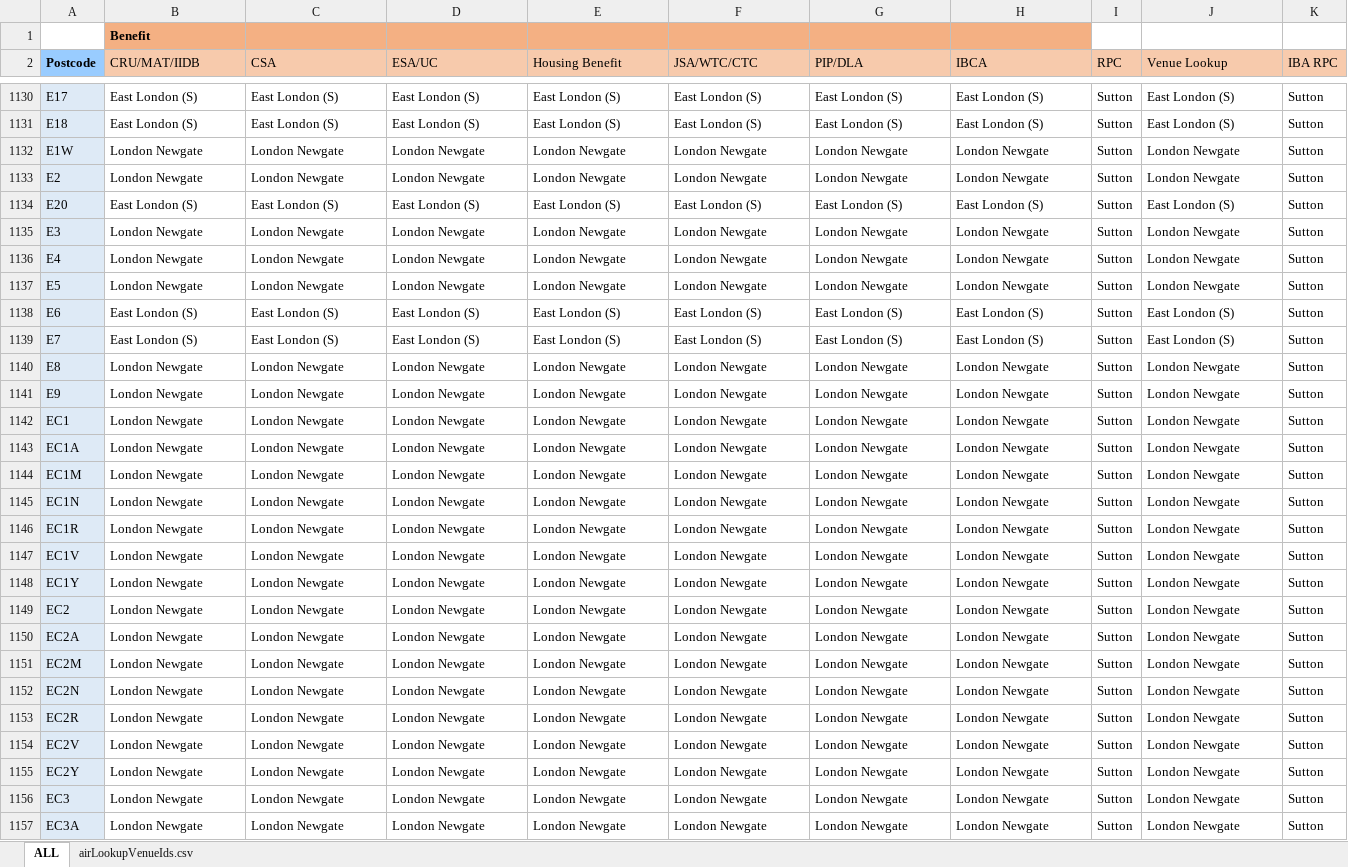
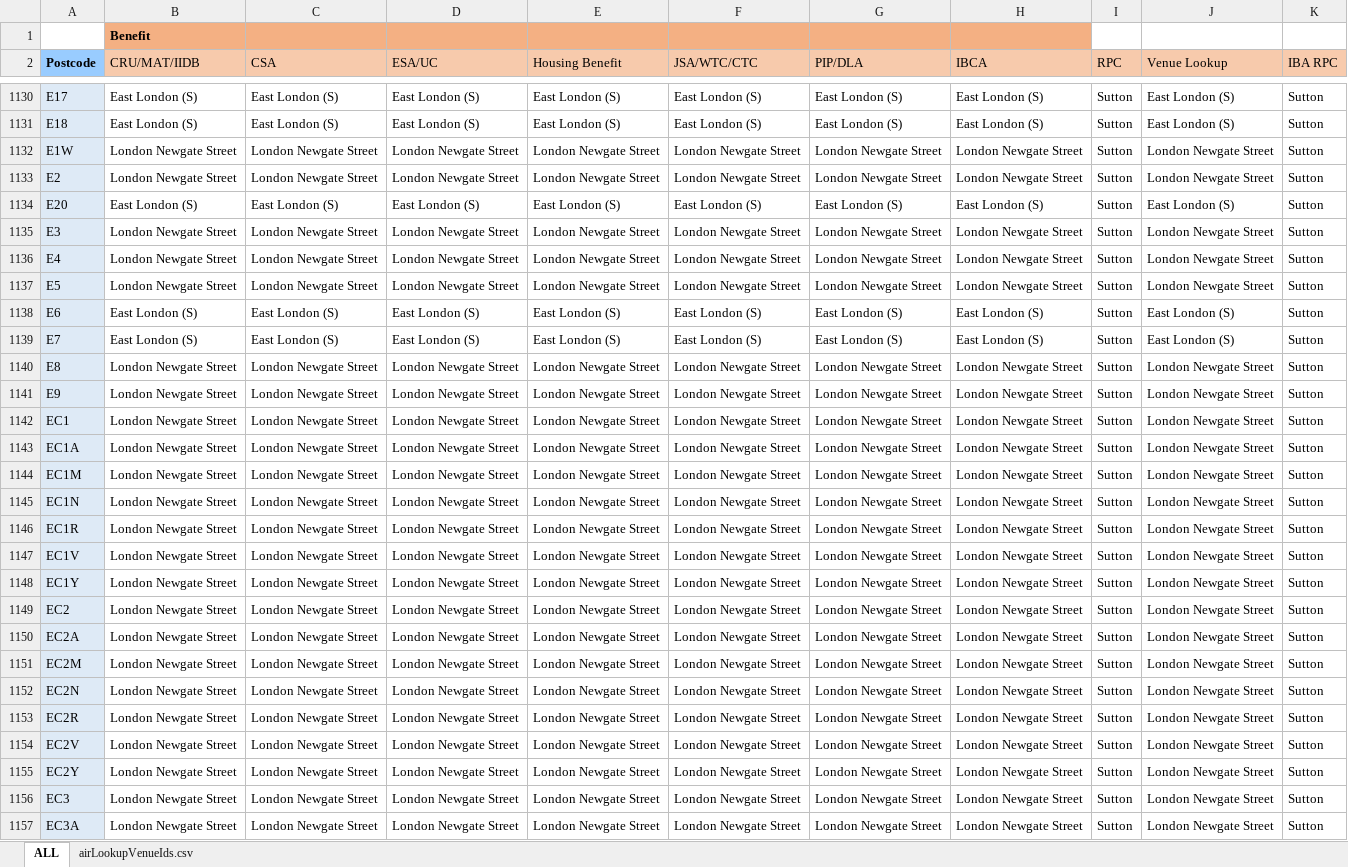
Before and after one commit to hmcts/sscs-common, an Excel workbook: src/main/resources/reference-data/AIRLookup_24.2.xlsx, sheet ALL, drawn as a sheet; only a part is shown, gaps mark what is left out; values as stored, in another font and other column widths than the file's, no borders; conditional formats not drawn; the diff covers the shown part only; the diff names each change by its address in the sheet, - before the commit and + after, or states it on an @@ line.

Commit message:
update venue name

```diff
--- a/src/main/resources/reference-data/AIRLookup_24.2.xlsx (sheet ALL)
+++ b/src/main/resources/reference-data/AIRLookup_24.2.xlsx (sheet ALL)
-B1132:B1133 (CRU/MAT/IIDB): London Newgate
+B1132:B1133 (CRU/MAT/IIDB): London Newgate Street
-C1132:C1133 (CSA): London Newgate
+C1132:C1133 (CSA): London Newgate Street
-D1132:D1133 (ESA/UC): London Newgate
+D1132:D1133 (ESA/UC): London Newgate Street
-E1132:E1133 (Housing Benefit): London Newgate
+E1132:E1133 (Housing Benefit): London Newgate Street
-F1132:F1133 (JSA/WTC/CTC): London Newgate
+F1132:F1133 (JSA/WTC/CTC): London Newgate Street
-G1132:G1133 (PIP/DLA): London Newgate
+G1132:G1133 (PIP/DLA): London Newgate Street
-H1132:H1133 (IBCA): London Newgate
+H1132:H1133 (IBCA): London Newgate Street
-J1132:J1133 (Venue Lookup): London Newgate
+J1132:J1133 (Venue Lookup): London Newgate Street
-B1135:B1137 (CRU/MAT/IIDB): London Newgate
+B1135:B1137 (CRU/MAT/IIDB): London Newgate Street
-C1135:C1137 (CSA): London Newgate
+C1135:C1137 (CSA): London Newgate Street
-D1135:D1137 (ESA/UC): London Newgate
+D1135:D1137 (ESA/UC): London Newgate Street
-E1135:E1137 (Housing Benefit): London Newgate
+E1135:E1137 (Housing Benefit): London Newgate Street
-F1135:F1137 (JSA/WTC/CTC): London Newgate
+F1135:F1137 (JSA/WTC/CTC): London Newgate Street
-G1135:G1137 (PIP/DLA): London Newgate
+G1135:G1137 (PIP/DLA): London Newgate Street
-H1135:H1137 (IBCA): London Newgate
+H1135:H1137 (IBCA): London Newgate Street
-J1135:J1137 (Venue Lookup): London Newgate
+J1135:J1137 (Venue Lookup): London Newgate Street
-B1140:B1157 (CRU/MAT/IIDB): London Newgate
+B1140:B1157 (CRU/MAT/IIDB): London Newgate Street
-C1140:C1157 (CSA): London Newgate
+C1140:C1157 (CSA): London Newgate Street
-D1140:D1157 (ESA/UC): London Newgate
+D1140:D1157 (ESA/UC): London Newgate Street
-E1140:E1157 (Housing Benefit): London Newgate
+E1140:E1157 (Housing Benefit): London Newgate Street
-F1140:F1157 (JSA/WTC/CTC): London Newgate
+F1140:F1157 (JSA/WTC/CTC): London Newgate Street
-G1140:G1157 (PIP/DLA): London Newgate
+G1140:G1157 (PIP/DLA): London Newgate Street
-H1140:H1157 (IBCA): London Newgate
+H1140:H1157 (IBCA): London Newgate Street
-J1140:J1157 (Venue Lookup): London Newgate
+J1140:J1157 (Venue Lookup): London Newgate Street
```
Also changed, not shown: 1175 edited cells elsewhere in this sheet, sheet airLookupVenueIds.csv, 2 other files.
